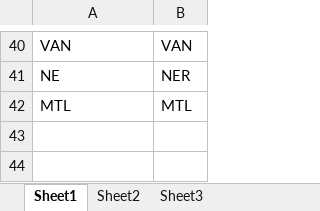
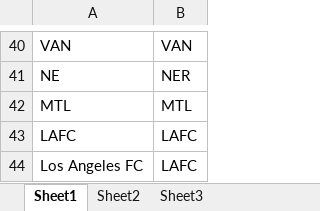
Before and after one commit to mattyanselmo/ASAShootingApp, an Excel workbook: TeamNameLinks.xlsx, sheet Sheet1, drawn as a sheet; only a part is shown, gaps mark what is left out; values as stored, in another font and other column widths than the file's, no borders; the diff names each change by its address in the sheet, - before the commit and + after, or states it on an @@ line.

Commit message:
Added LAFC to team name links

```diff
--- a/TeamNameLinks.xlsx (sheet Sheet1)
+++ b/TeamNameLinks.xlsx (sheet Sheet1)
+row 43: LAFC | LAFC
+row 44: Los Angeles FC | LAFC
```
Also changed, not shown: 1 other file.
